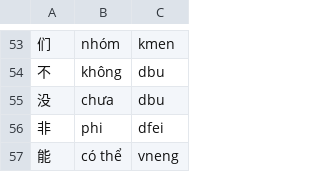
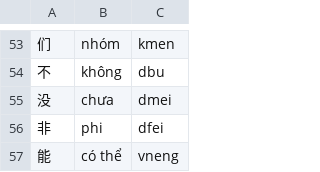
Before and after one commit to n-pn/chivi, a TSV file: db/vpdicts/fixture.tsv, drawn as a sheet; only a part is shown, gaps mark what is left out; the diff names each change by its address in the sheet, - before the commit and + after, or states it on an @@ line.

```diff
--- a/db/vpdicts/fixture.tsv
+++ b/db/vpdicts/fixture.tsv
-C55: dbu
+C55: dmei
```
Also changed, not shown: 1 other file.
